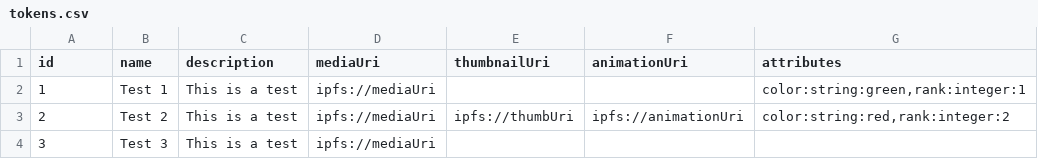
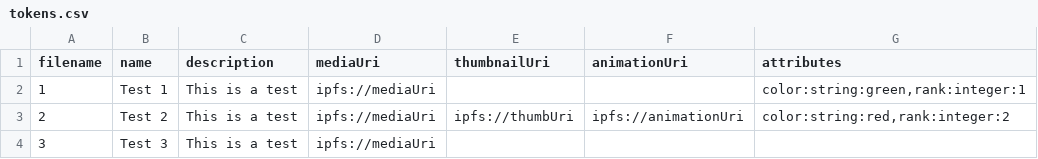
Before and after one commit to rmrk-team/evm-template, a CSV file: metadata/tokens.csv, drawn as a sheet.

```diff
--- a/metadata/tokens.csv
+++ b/metadata/tokens.csv
@@ -1,2 +1,2 @@
-id,name,description,mediaUri,thumbnailUri,animationUri,attributes
+filename,name,description,mediaUri,thumbnailUri,animationUri,attributes
 1,Test 1,This is a test,ipfs://mediaUri,,,"color:string:green,rank:integer:1"
```
Also changed, not shown: metadata/assets.csv, 2 other files.
